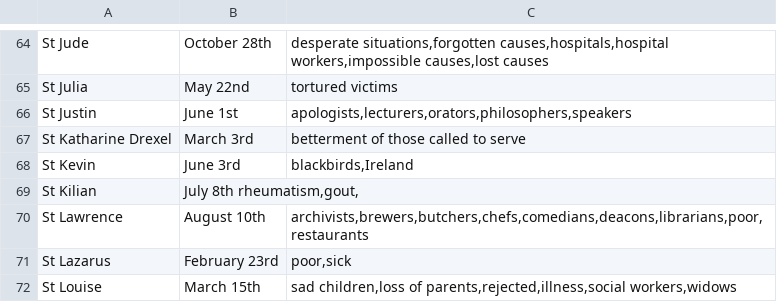
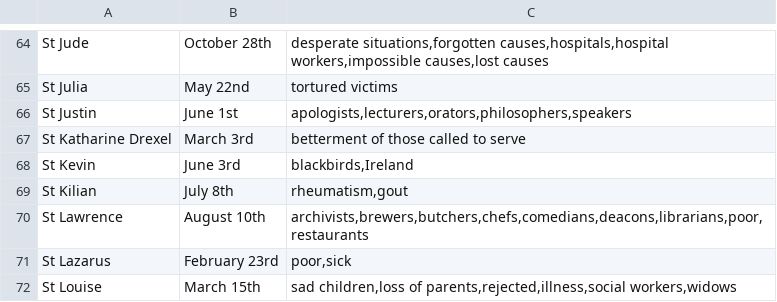
Before and after one commit to detranam/catholic_csvs, a TSV file: Saints_and_Feast_Days.tsv, drawn as a sheet; only a part is shown, gaps mark what is left out.

Commit message:
Changed another tab again

```diff
--- a/Saints_and_Feast_Days.tsv
+++ b/Saints_and_Feast_Days.tsv
@@ -68,3 +68,3 @@ St Katharine Drexel	March 3rd	betterment of those called to serve
 St Kevin	June 3rd	blackbirds,Ireland
-St Kilian	July 8th rheumatism,gout,
+St Kilian	July 8th	rheumatism,gout
 St Lawrence	August 10th	archivists,brewers,butchers,chefs,comedians,deacons,librarians,poor,restaurants
```
